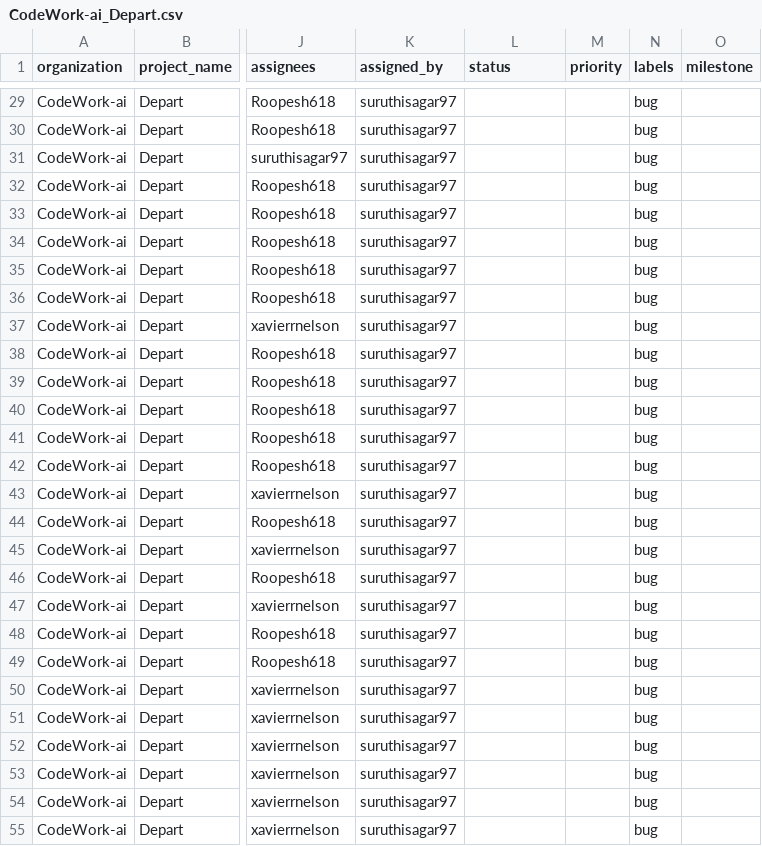
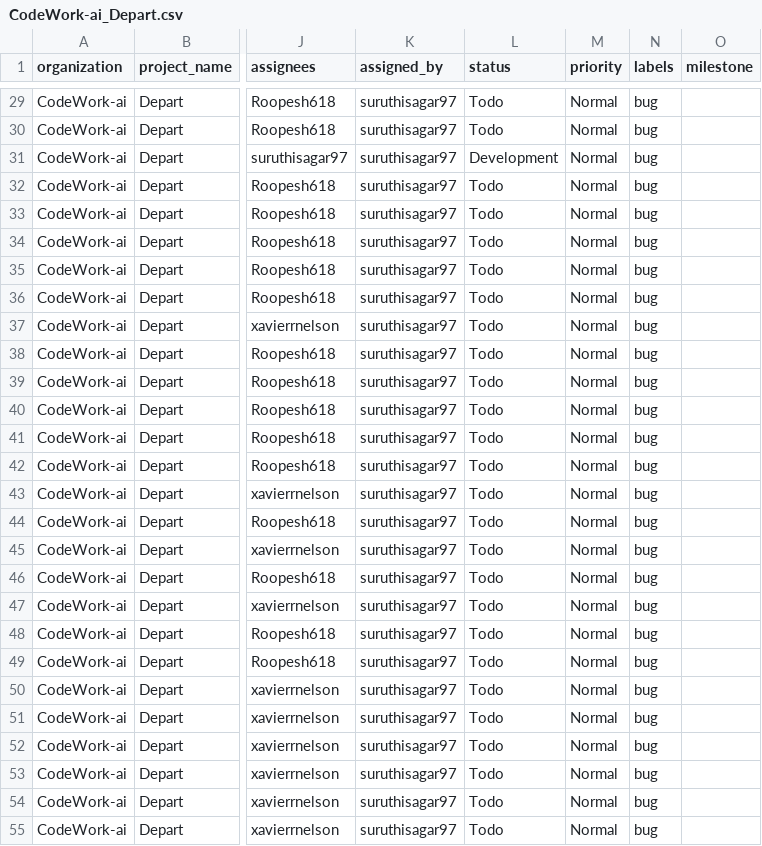
Before and after one commit to Nitishshyamks/Git_auto_backend, a CSV file: data/CodeWork-ai_Depart.csv, drawn as a sheet; only a part is shown, gaps mark what is left out; the diff covers the shown part only; the diff names each change by its address in the sheet, - before the commit and + after, or states it on an @@ line.

```diff
--- a/data/CodeWork-ai_Depart.csv
+++ b/data/CodeWork-ai_Depart.csv
-L29:L30 (status): (empty)
+L29:L30 (status): Todo
-M29:M55 (priority): (empty)
+M29:M55 (priority): Normal
-L31 (status): (empty)
+L31 (status): Development
-L32:L55 (status): (empty)
+L32:L55 (status): Todo
```
Also changed, not shown: 76 edited cells elsewhere in this file, data/CodeWork-ai_AI_Tutor.csv, data/CodeWork-ai_E-_book.csv, 3 other files.
